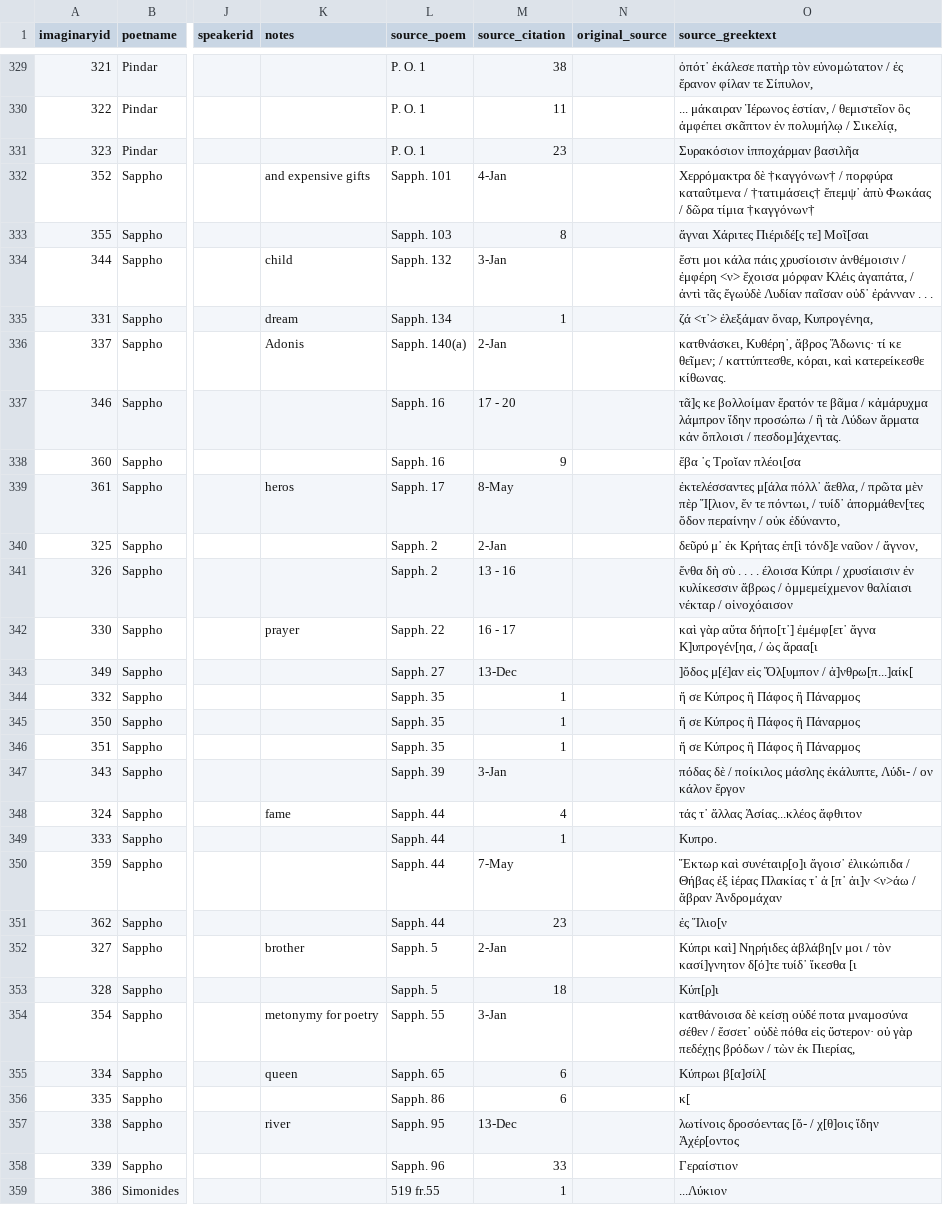
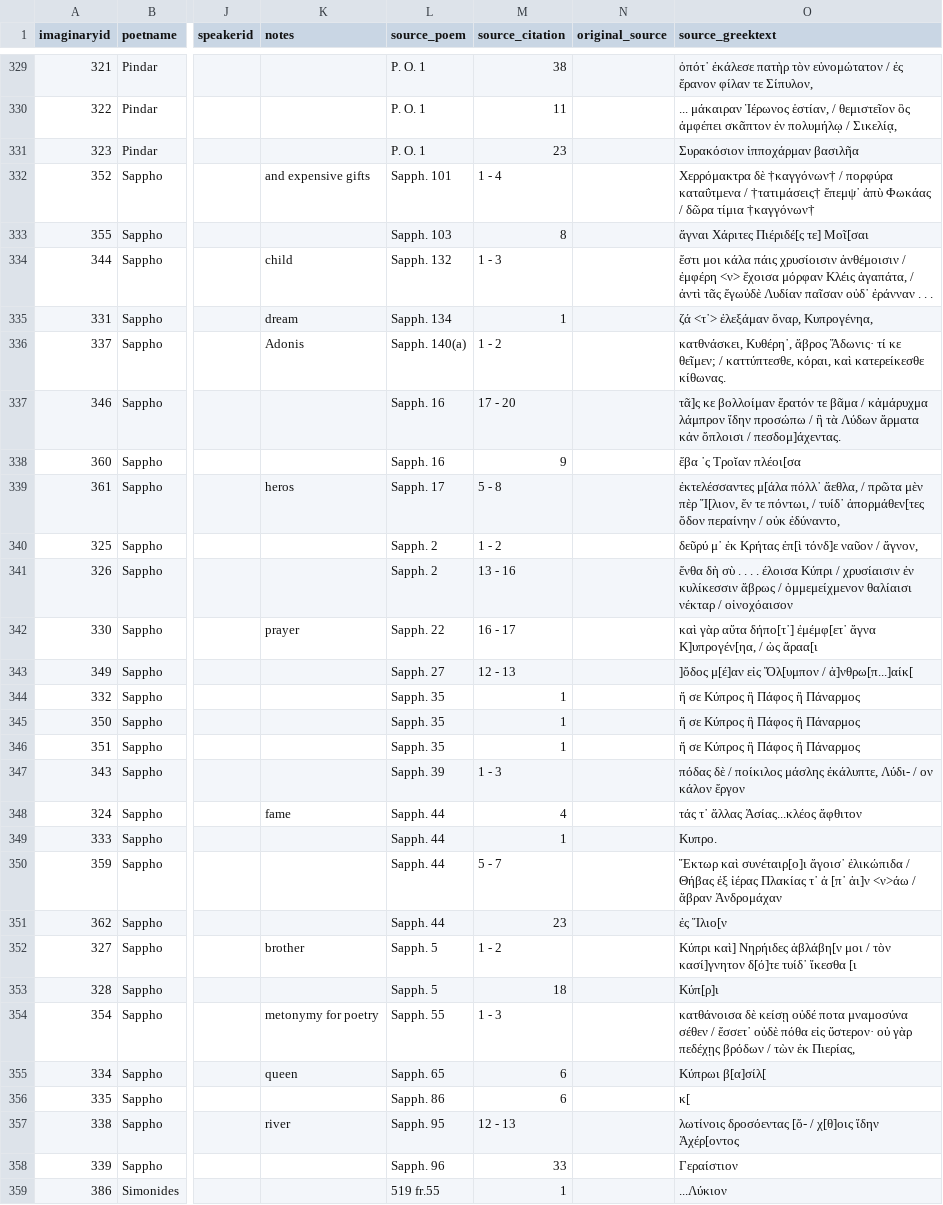
Before and after one commit to sul-cidr/lyricmappingproject.stanford.edu, a CSV file: dataFiles/geographical_imaginary_group.csv, drawn as a sheet; only a part is shown, gaps mark what is left out; the diff covers the shown part only; the diff names each change by its address in the sheet, - before the commit and + after, or states it on an @@ line.

Commit message:
Restore 105 citations rewritten as spreadsheet dates
Excel and Sheets converted bare line ranges such as 1-2 into values such as 2-Jan. Decode all 105 affected geographical imaginary citations back to their deterministic line ranges and use the spaced form so a future spreadsheet round-trip will leave them alone.

Add a repository-wide data integrity check that rejects date-shaped cells in every CSV, and record the live-site screenshot workflow used to document visible data bugs.

```diff
--- a/dataFiles/geographical_imaginary_group.csv
+++ b/dataFiles/geographical_imaginary_group.csv
-M332 (source_citation): 4-Jan
+M332 (source_citation): 1 - 4
-M334 (source_citation): 3-Jan
+M334 (source_citation): 1 - 3
-M336 (source_citation): 2-Jan
+M336 (source_citation): 1 - 2
-M339 (source_citation): 8-May
+M339 (source_citation): 5 - 8
-M340 (source_citation): 2-Jan
+M340 (source_citation): 1 - 2
-M343 (source_citation): 13-Dec
+M343 (source_citation): 12 - 13
-M347 (source_citation): 3-Jan
+M347 (source_citation): 1 - 3
-M350 (source_citation): 7-May
+M350 (source_citation): 5 - 7
-M352 (source_citation): 2-Jan
+M352 (source_citation): 1 - 2
-M354 (source_citation): 3-Jan
+M354 (source_citation): 1 - 3
-M357 (source_citation): 13-Dec
+M357 (source_citation): 12 - 13
```
Also changed, not shown: 94 edited cells elsewhere in this file, 2 other files.
